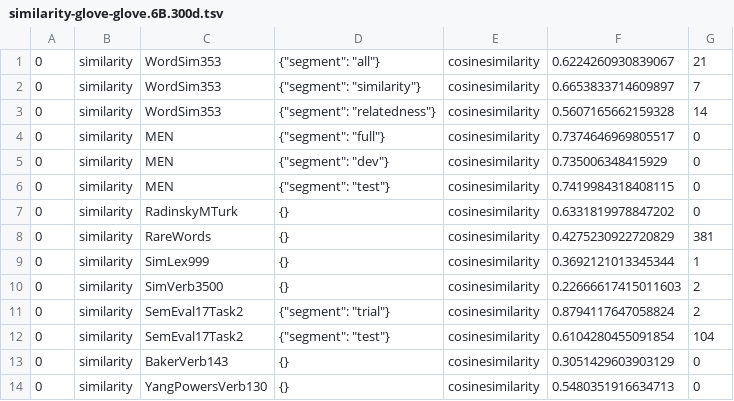
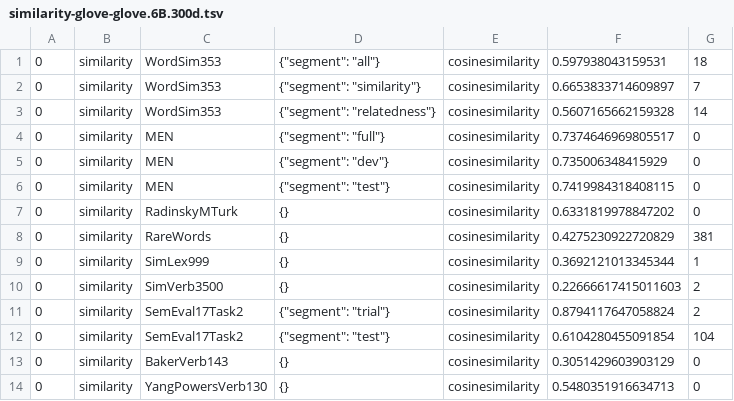
Before and after one commit to dmlc/web-data, a TSV file: gluonnlp/logs/embedding_results/results/similarity-glove-glove.6B.300d.tsv, drawn as a sheet.

Commit message:
Update wemb results (#117)

```diff
--- a/gluonnlp/logs/embedding_results/results/similarity-glove-glove.6B.300d.tsv
+++ b/gluonnlp/logs/embedding_results/results/similarity-glove-glove.6B.300d.tsv
@@ -1,2 +1,2 @@
-0	similarity	WordSim353	{"segment": "all"}	cosinesimilarity	0.6224260930839067	21
+0	similarity	WordSim353	{"segment": "all"}	cosinesimilarity	0.597938043159531	18
 0	similarity	WordSim353	{"segment": "similarity"}	cosinesimilarity	0.6653833714609897	7
```
Also changed, not shown: gluonnlp/logs/embedding_results/results/analogy-glove-glove.twitter.27B.100d.tsv, gluonnlp/logs/embedding_results/results/similarity-fasttext-crawl-300d-2M.tsv, 15 other files.
